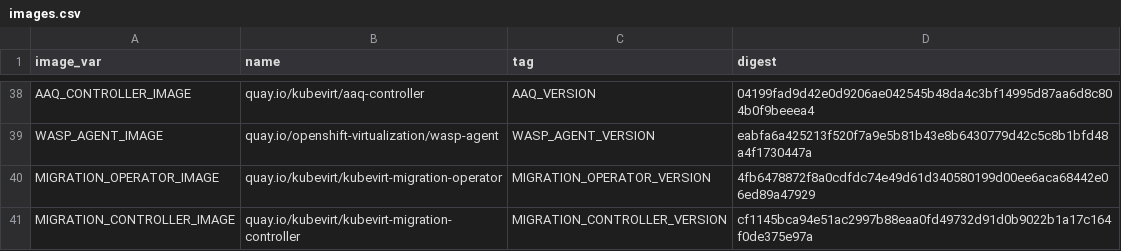
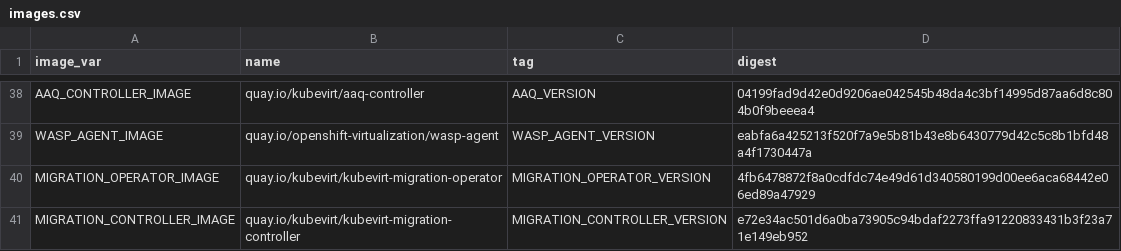
Before and after one commit to kubevirt/hyperconverged-cluster-operator, a CSV file: deploy/images.csv, drawn as a sheet; only a part is shown, gaps mark what is left out.

```diff
--- a/deploy/images.csv
+++ b/deploy/images.csv
@@ -40,2 +40,2 @@ WASP_AGENT_IMAGE,quay.io/openshift-virtualization/wasp-agent,WASP_AGENT_VERSION,
 MIGRATION_OPERATOR_IMAGE,quay.io/kubevirt/kubevirt-migration-operator,MIGRATION_OPERATOR_VERSION,4fb6478872f8a0cdfdc74e49d61d340580199d00ee6aca68442e06ed89a47929
-MIGRATION_CONTROLLER_IMAGE,quay.io/kubevirt/kubevirt-migration-controller,MIGRATION_CONTROLLER_VERSION,cf1145bca94e51ac2997b88eaa0fd49732d91d0b9022b1a17c164f0de375e97a
+MIGRATION_CONTROLLER_IMAGE,quay.io/kubevirt/kubevirt-migration-controller,MIGRATION_CONTROLLER_VERSION,e72e34ac501d6a0ba73905c94bdaf2273ffa91220833431b3f23a71e149eb952
```
Also changed, not shown: 5 other files.
